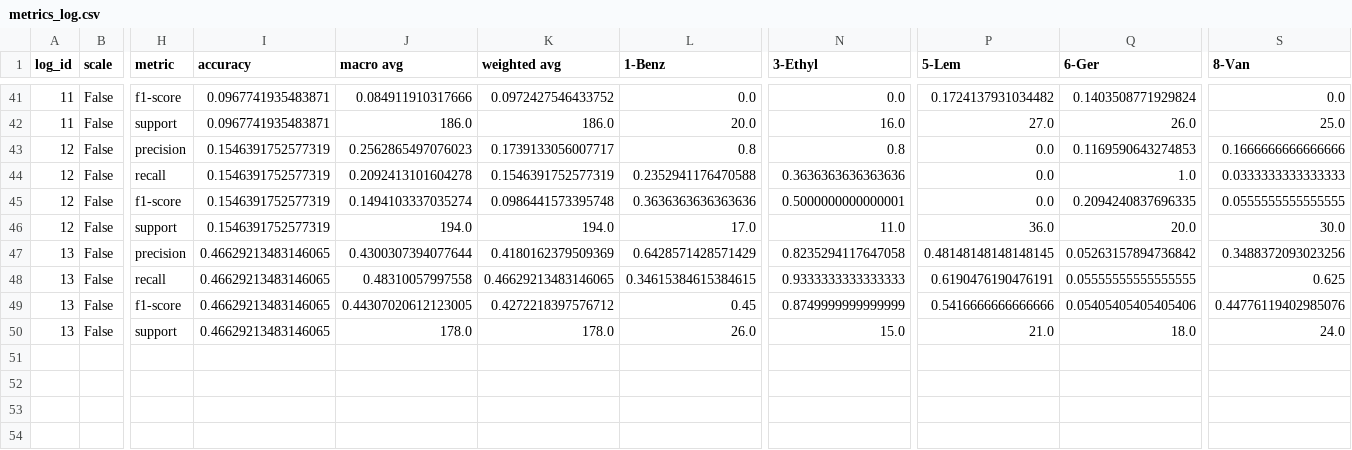
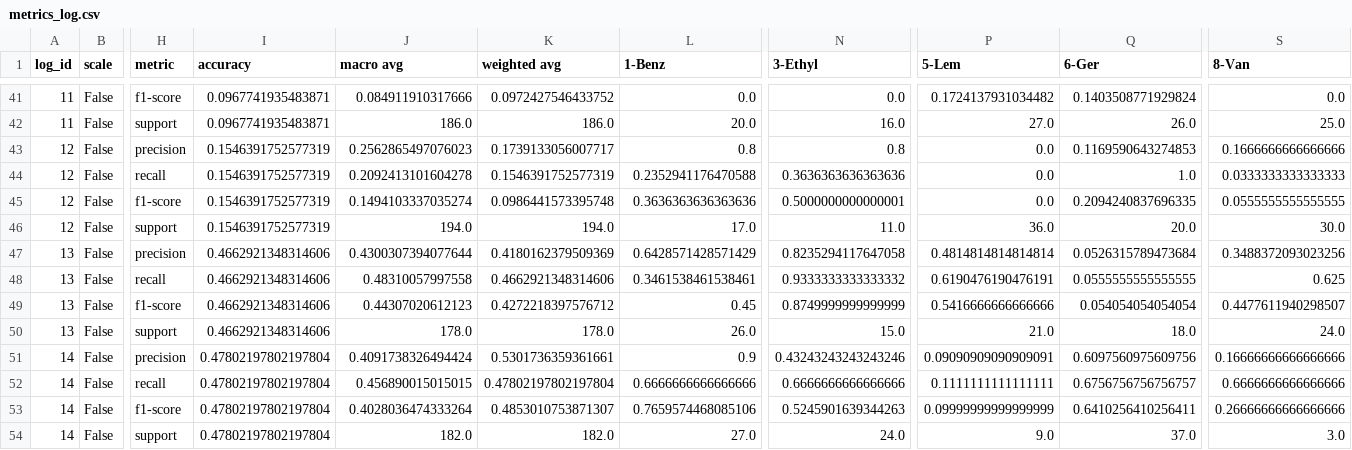
Before and after one commit to snlederman/Odour-classification, a CSV file: data/stats/metrics_log.csv, drawn as a sheet; only a part is shown, gaps mark what is left out; rows hold the shown columns only; the diff names each change by its address in the sheet, - before the commit and + after, or states it on an @@ line.

Commit message:
converting all models to functions

```diff
--- a/data/stats/metrics_log.csv
+++ b/data/stats/metrics_log.csv
-I47:I50 (accuracy): 0.46629213483146065
+I47:I50 (accuracy): 0.4662921348314606
-P47 (5-Lem): 0.48148148148148145
+P47 (5-Lem): 0.4814814814814814
-Q47 (6-Ger): 0.05263157894736842
+Q47 (6-Ger): 0.0526315789473684
-K48 (weighted avg): 0.46629213483146065
+K48 (weighted avg): 0.4662921348314606
-L48 (1-Benz): 0.34615384615384615
+L48 (1-Benz): 0.3461538461538461
-N48 (3-Ethyl): 0.9333333333333333
+N48 (3-Ethyl): 0.9333333333333332
-Q48 (6-Ger): 0.05555555555555555
+Q48 (6-Ger): 0.0555555555555555
-J49 (macro avg): 0.44307020612123005
+J49 (macro avg): 0.44307020612123
-Q49 (6-Ger): 0.05405405405405406
+Q49 (6-Ger): 0.054054054054054
-S49 (8-Van): 0.44776119402985076
+S49 (8-Van): 0.4477611940298507
+row 51: 14 | False | precision | 0.47802197802197804 | 0.4091738326494424 | 0.5301736359361661 | 0.9 | 0.43243243243243246 | 0.09090909090909091 | 0.6097560975609756 | 0.16666666666666666
+row 52: 14 | False | recall | 0.47802197802197804 | 0.456890015015015 | 0.47802197802197804 | 0.6666666666666666 | 0.6666666666666666 | 0.1111111111111111 | 0.6756756756756757 | 0.6666666666666666
+row 53: 14 | False | f1-score | 0.47802197802197804 | 0.4028036474333264 | 0.4853010753871307 | 0.7659574468085106 | 0.5245901639344263 | 0.09999999999999999 | 0.6410256410256411 | 0.26666666666666666
+row 54: 14 | False | support | 0.47802197802197804 | 182.0 | 182.0 | 27.0 | 24.0 | 9.0 | 37.0 | 3.0
```
Also changed, not shown: 2 other files.
